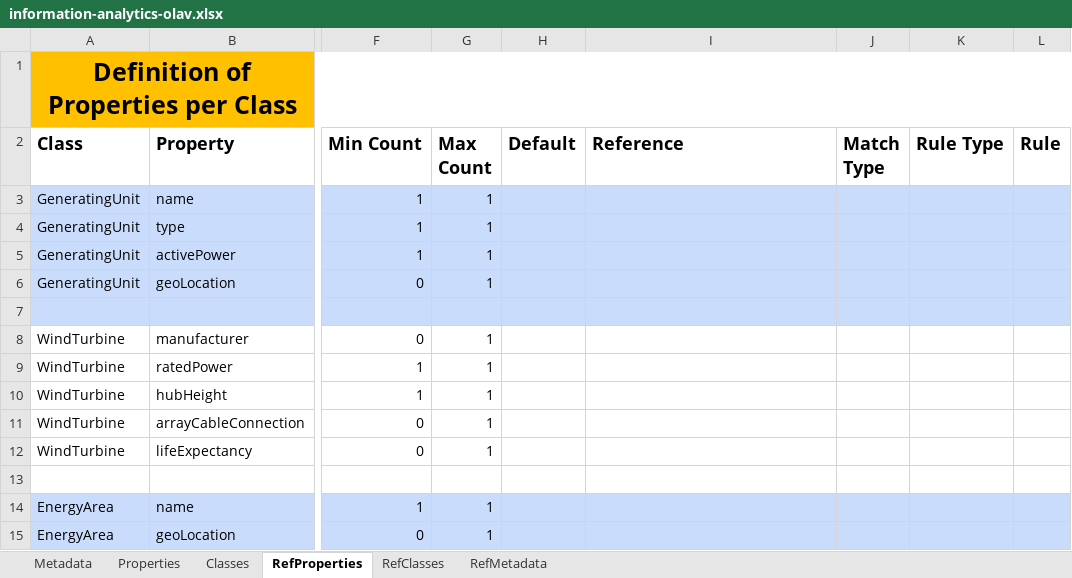
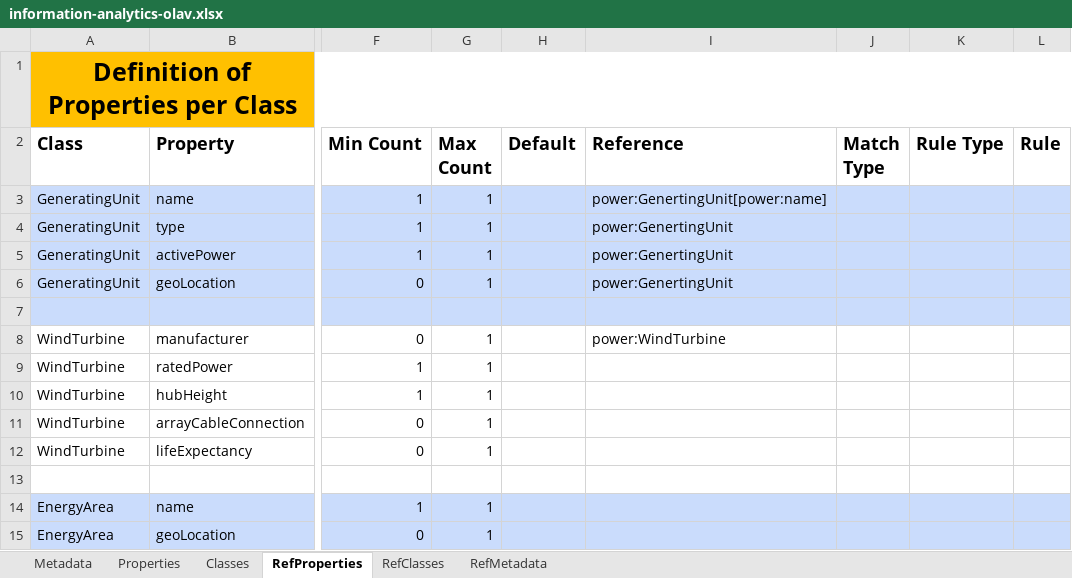
Before and after one commit to cognitedata/neat, an Excel workbook: docs/artifacts/rules/information-analytics-olav.xlsx, sheet RefProperties, drawn as a sheet; only a part is shown, gaps mark what is left out; values as stored, in another font and other column widths than the file's, no borders; the diff names each change by its address in the sheet, - before the commit and + after, or states it on an @@ line.

```diff
--- a/docs/artifacts/rules/information-analytics-olav.xlsx (sheet RefProperties)
+++ b/docs/artifacts/rules/information-analytics-olav.xlsx (sheet RefProperties)
-I3 (Reference): (empty)
+I3 (Reference): power:GenertingUnit[power:name]
-I4:I6 (Reference): (empty)
+I4:I6 (Reference): power:GenertingUnit
-I8 (Reference): (empty)
+I8 (Reference): power:WindTurbine
```
Also changed, not shown: sheet Properties, sheet Classes, sheet Metadata.
